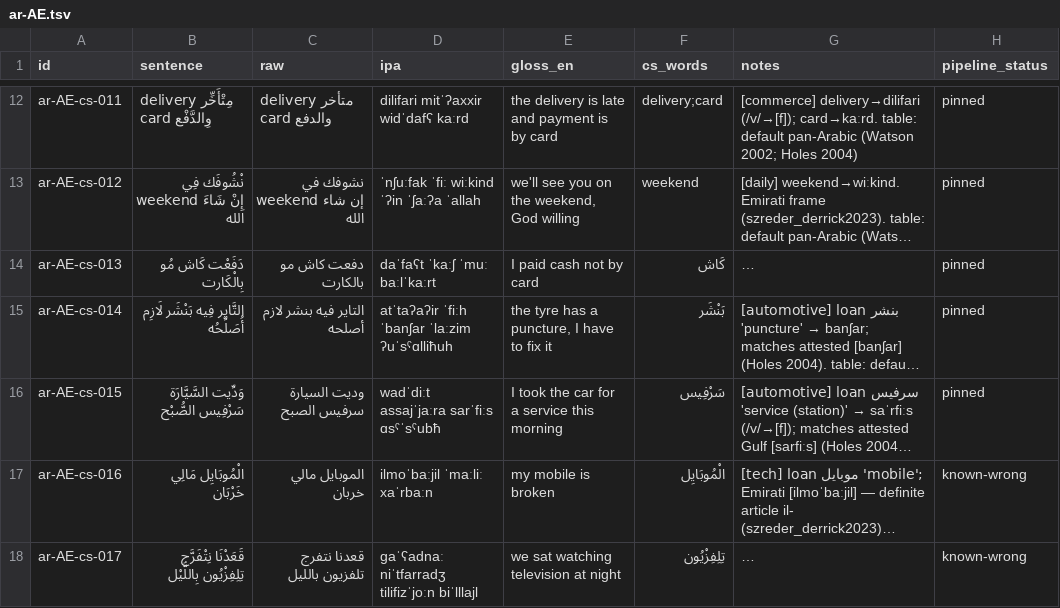
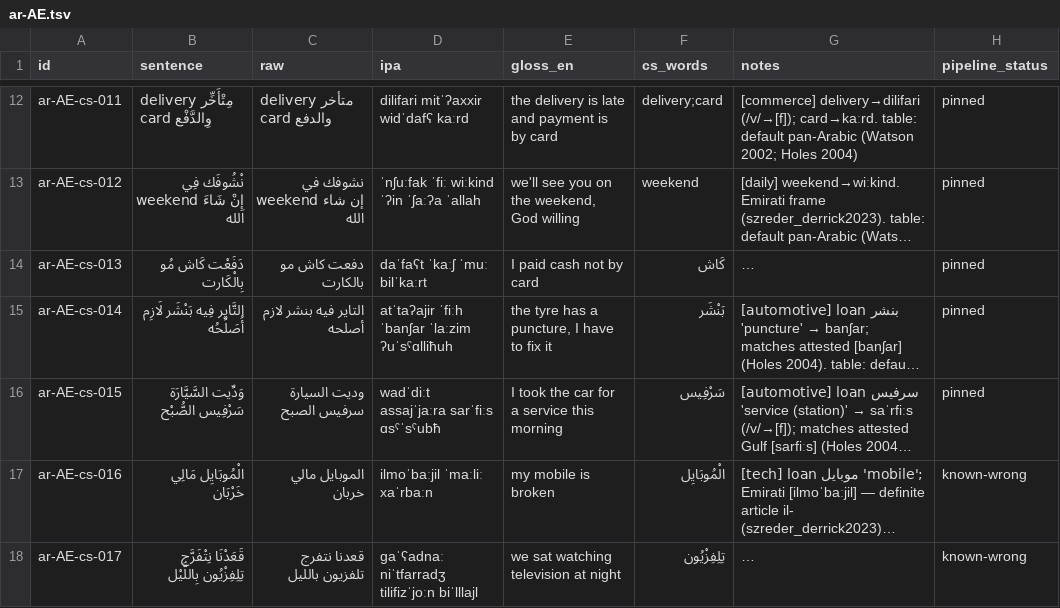
Before and after one commit to TigreGotico/arbtok, a TSV file: data/gold_code_switched/ar-AE.tsv, drawn as a sheet; only a part is shown, gaps mark what is left out; long unchanged cells end in …; the diff names each change by its address in the sheet, - before the commit and + after, or states it on an @@ line.

```diff
--- a/data/gold_code_switched/ar-AE.tsv
+++ b/data/gold_code_switched/ar-AE.tsv
-D14 (ipa): daˈfaʕt ˈkaːʃ ˈmuː baːlˈkaːrt
+D14 (ipa): daˈfaʕt ˈkaːʃ ˈmuː bilˈkaːrt
-D15 (ipa): atˈtaʔaʔir ˈfiːh ˈbanʃar ˈlaːzim ʔuˈsˤɑlliħuh
+D15 (ipa): atˈtaʔajir ˈfiːh ˈbanʃar ˈlaːzim ʔuˈsˤɑlliħuh
```
Also changed, not shown: data/gold_code_switched/ar-IQ.tsv, data/gold_code_switched/ar-MA.tsv, 18 other files.
